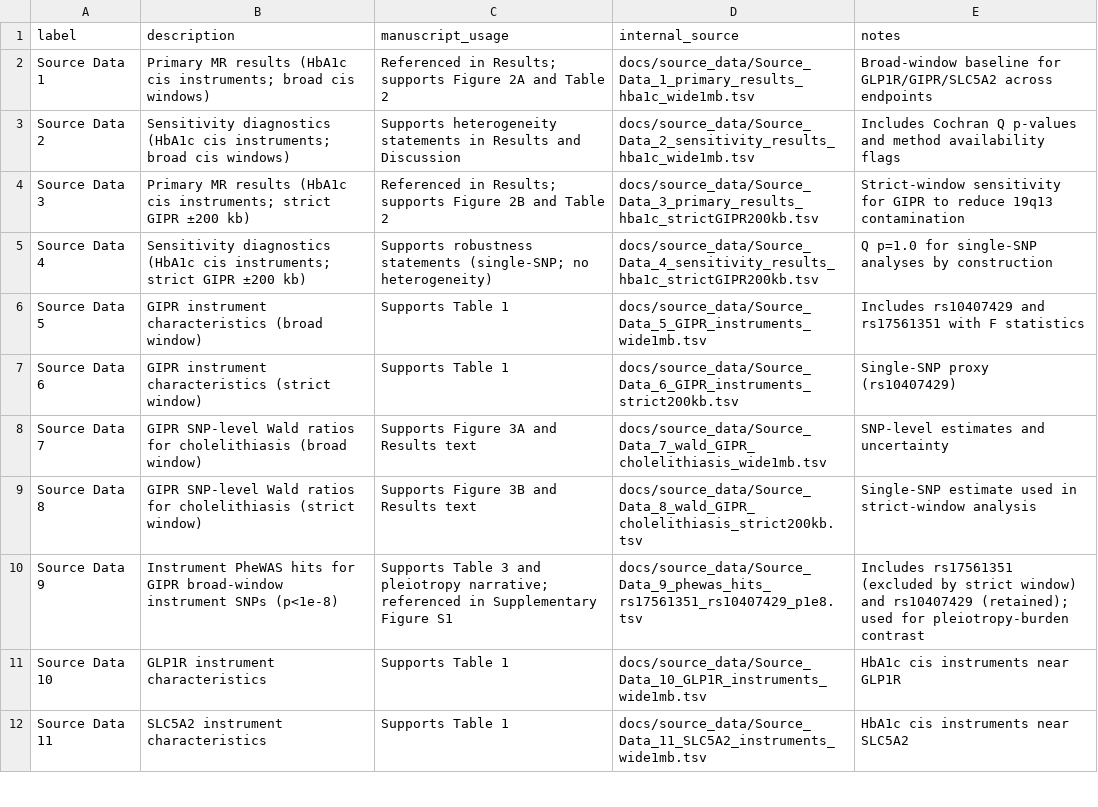
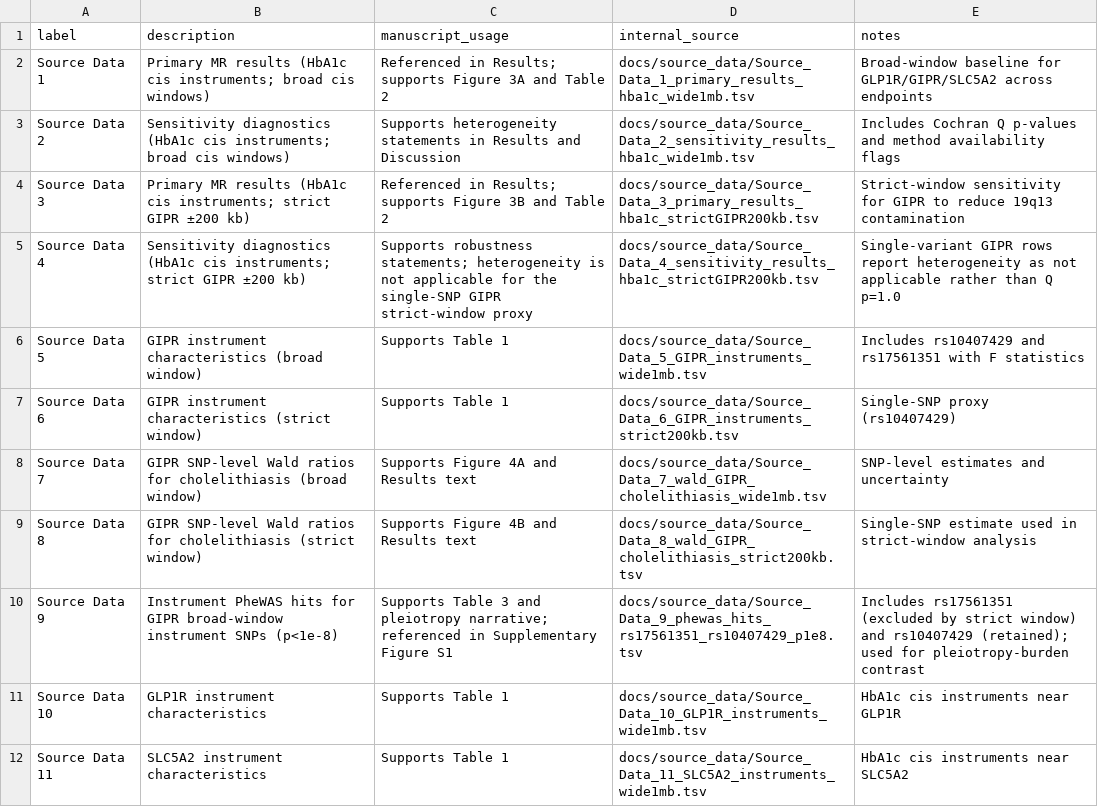
Before and after one commit to Zhenghongwei11/gipr-cis-window-mr-biliary-risk, a TSV file: docs/SOURCE_DATA_MAP.tsv, drawn as a sheet; only a part is shown; the diff covers the shown part only.

```diff
--- a/docs/SOURCE_DATA_MAP.tsv
+++ b/docs/SOURCE_DATA_MAP.tsv
@@ -1,10 +1,10 @@
 label	description	manuscript_usage	internal_source	notes
-Source Data 1	Primary MR results (HbA1c cis instruments; broad cis windows)	Referenced in Results; supports Figure 2A and Table 2	docs/source_data/Source_Data_1_primary_results_hba1c_wide1mb.tsv	Broad-window baseline for GLP1R/GIPR/SLC5A2 across endpoints
+Source Data 1	Primary MR results (HbA1c cis instruments; broad cis windows)	Referenced in Results; supports Figure 3A and Table 2	docs/source_data/Source_Data_1_primary_results_hba1c_wide1mb.tsv	Broad-window baseline for GLP1R/GIPR/SLC5A2 across endpoints
 Source Data 2	Sensitivity diagnostics (HbA1c cis instruments; broad cis windows)	Supports heterogeneity statements in Results and Discussion	docs/source_data/Source_Data_2_sensitivity_results_hba1c_wide1mb.tsv	Includes Cochran Q p-values and method availability flags
-Source Data 3	Primary MR results (HbA1c cis instruments; strict GIPR ±200 kb)	Referenced in Results; supports Figure 2B and Table 2	docs/source_data/Source_Data_3_primary_results_hba1c_strictGIPR200kb.tsv	Strict-window sensitivity for GIPR to reduce 19q13 contamination
-Source Data 4	Sensitivity diagnostics (HbA1c cis instruments; strict GIPR ±200 kb)	Supports robustness statements (single-SNP; no heterogeneity)	docs/source_data/Source_Data_4_sensitivity_results_hba1c_strictGIPR200kb.tsv	Q p=1.0 for single-SNP analyses by construction
+Source Data 3	Primary MR results (HbA1c cis instruments; strict GIPR ±200 kb)	Referenced in Results; supports Figure 3B and Table 2	docs/source_data/Source_Data_3_primary_results_hba1c_strictGIPR200kb.tsv	Strict-window sensitivity for GIPR to reduce 19q13 contamination
+Source Data 4	Sensitivity diagnostics (HbA1c cis instruments; strict GIPR ±200 kb)	Supports robustness statements; heterogeneity is not applicable for the single-SNP GIPR strict-window proxy	docs/source_data/Source_Data_4_sensitivity_results_hba1c_strictGIPR200kb.tsv	Single-variant GIPR rows report heterogeneity as not applicable rather than Q p=1.0
 Source Data 5	GIPR instrument characteristics (broad window)	Supports Table 1	docs/source_data/Source_Data_5_GIPR_instruments_wide1mb.tsv	Includes rs10407429 and rs17561351 with F statistics
 Source Data 6	GIPR instrument characteristics (strict window)	Supports Table 1	docs/source_data/Source_Data_6_GIPR_instruments_strict200kb.tsv	Single-SNP proxy (rs10407429)
-Source Data 7	GIPR SNP-level Wald ratios for cholelithiasis (broad window)	Supports Figure 3A and Results text	docs/source_data/Source_Data_7_wald_GIPR_cholelithiasis_wide1mb.tsv	SNP-level estimates and uncertainty
-Source Data 8	GIPR SNP-level Wald ratios for cholelithiasis (strict window)	Supports Figure 3B and Results text	docs/source_data/Source_Data_8_wald_GIPR_cholelithiasis_strict200kb.tsv	Single-SNP estimate used in strict-window analysis
+Source Data 7	GIPR SNP-level Wald ratios for cholelithiasis (broad window)	Supports Figure 4A and Results text	docs/source_data/Source_Data_7_wald_GIPR_cholelithiasis_wide1mb.tsv	SNP-level estimates and uncertainty
+Source Data 8	GIPR SNP-level Wald ratios for cholelithiasis (strict window)	Supports Figure 4B and Results text	docs/source_data/Source_Data_8_wald_GIPR_cholelithiasis_strict200kb.tsv	Single-SNP estimate used in strict-window analysis
 Source Data 9	Instrument PheWAS hits for GIPR broad-window instrument SNPs (p<1e-8)	Supports Table 3 and pleiotropy narrative; referenced in Supplementary Figure S1	docs/source_data/Source_Data_9_phewas_hits_rs17561351_rs10407429_p1e8.tsv	Includes rs17561351 (excluded by strict window) and rs10407429 (retained); used for pleiotropy-burden contrast
```
Also changed, not shown: 5 added rows and 1 edited cell elsewhere in this file, docs/FIGURE_PROVENANCE.tsv, docs/source_data/Source_Data_3_primary_results_hba1c_strictGIPR200kb.tsv, 55 other files.
